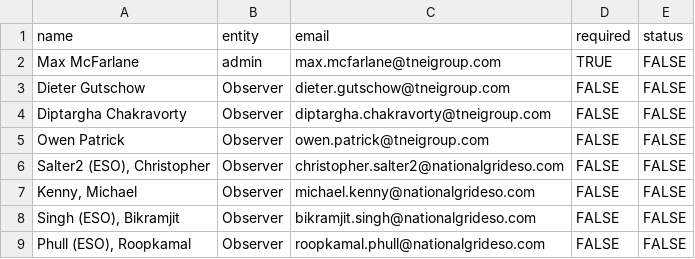
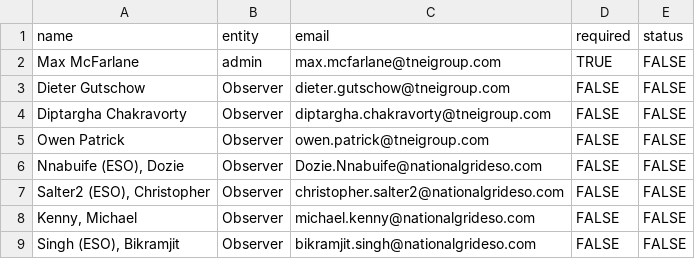
Before and after one commit to TNEI-Services-NI/desktopstudies, a CSV file: package/data/auth/req_users.csv, drawn as a sheet; only a part is shown; the shorter side is filled out with more unchanged rows.

Commit message:
final step bug fix and added Dozie!

```diff
--- a/package/data/auth/req_users.csv
+++ b/package/data/auth/req_users.csv
@@ -5,2 +5,3 @@ Diptargha Chakravorty,Observer,diptargha.chakravorty@tneigroup.com,FALSE,FALSE
 Owen Patrick,Observer,owen.patrick@tneigroup.com,FALSE,FALSE
+"Nnabuife (ESO), Dozie",Observer,Dozie.Nnabuife@nationalgrideso.com,FALSE,FALSE
 "Salter2 (ESO), Christopher",Observer,christopher.salter2@nationalgrideso.com,FALSE,FALSE
```
Also changed, not shown: package/data/auth/req_users_admin.csv, package/data/auth/req_users_ex1.csv, 3 other files.
